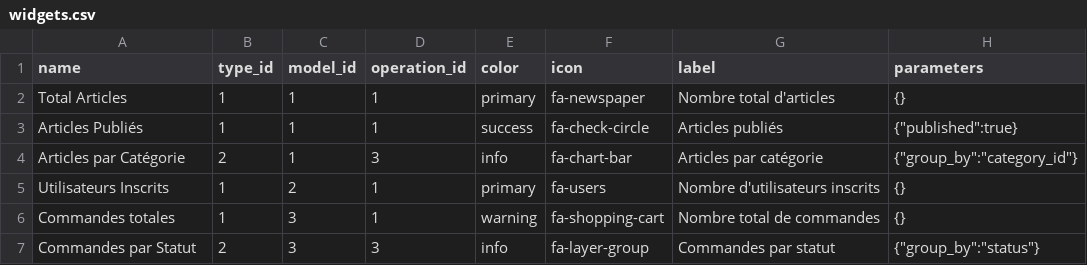
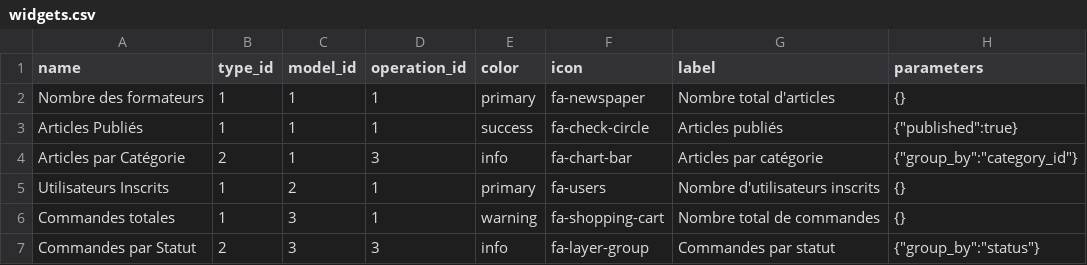
Before and after one commit to solicode-lms/app, a CSV file: modules/PkgWidgets/Database/data/widgets.csv, drawn as a sheet.

```diff
--- a/modules/PkgWidgets/Database/data/widgets.csv
+++ b/modules/PkgWidgets/Database/data/widgets.csv
@@ -1,3 +1,3 @@
 name,type_id,model_id,operation_id,color,icon,label,parameters
-Total Articles,1,1,1,primary,fa-newspaper,Nombre total d'articles,"{}"
+Nombre des formateurs,1,1,1,primary,fa-newspaper,Nombre total d'articles,"{}"
 Articles Publiés,1,1,1,success,fa-check-circle,Articles publiés,"{""published"":true}"
```
Also changed, not shown: 13 other files.
